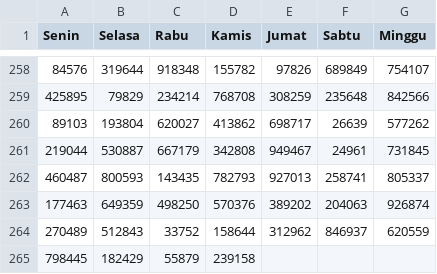
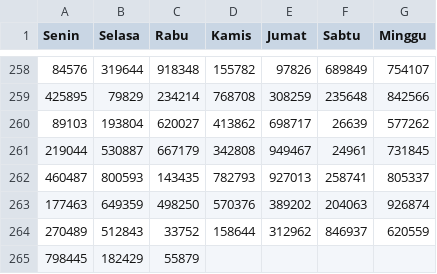
Before and after one commit to hadicangkring/belajar, a CSV file: c.csv, drawn as a sheet; only a part is shown, gaps mark what is left out; the diff names each change by its address in the sheet, - before the commit and + after, or states it on an @@ line.

Commit message:
Update c.csv

```diff
--- a/c.csv
+++ b/c.csv
-D265 (Kamis): 239158
+D265 (Kamis): (empty)
```
